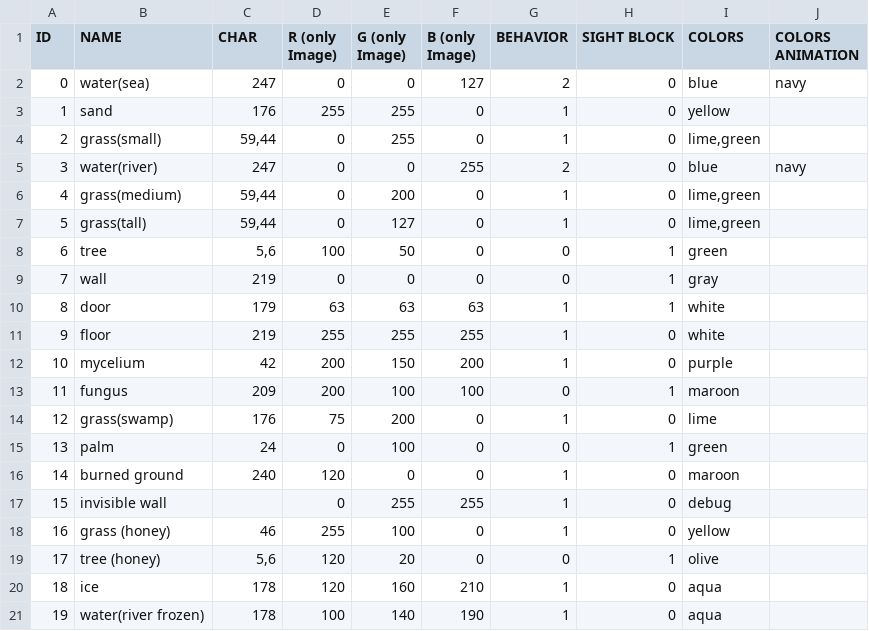
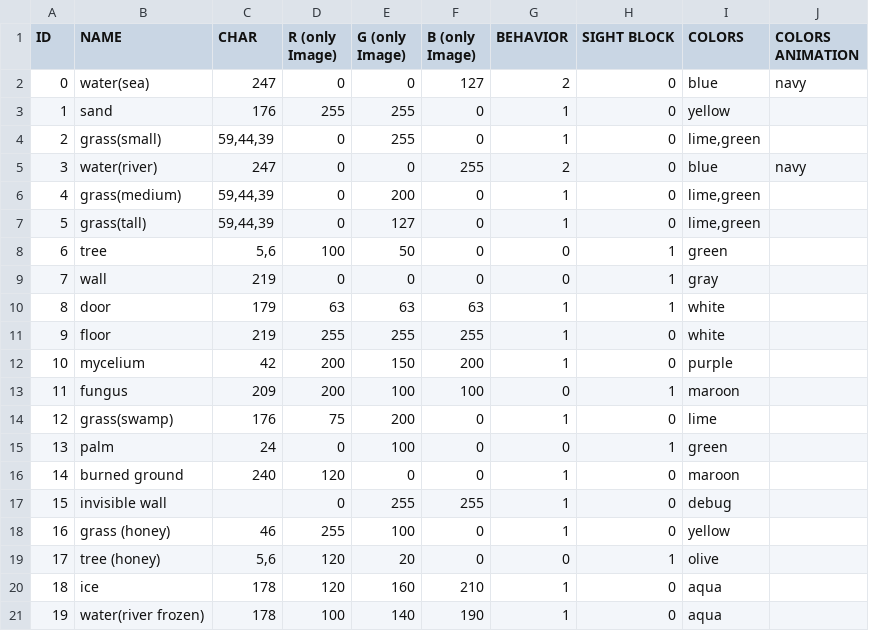
Before and after one commit to Lyniat/rogue-island, a CSV file: data/configurations/tiles.csv, drawn as a sheet.

```diff
--- a/data/configurations/tiles.csv
+++ b/data/configurations/tiles.csv
@@ -3,6 +3,6 @@ ID;NAME;CHAR;R (only Image);G (only Image);B (only Image);BEHAVIOR;SIGHT BLOCK;C
 1;sand;176;255;255;0;1;0;yellow;
-2;grass(small);59,44;0;255;0;1;0;lime,green;
+2;grass(small);59,44,39;0;255;0;1;0;lime,green;
 3;water(river);247;0;0;255;2;0;blue;navy;
-4;grass(medium);59,44;0;200;0;1;0;lime,green;
-5;grass(tall);59,44;0;127;0;1;0;lime,green;
+4;grass(medium);59,44,39;0;200;0;1;0;lime,green;
+5;grass(tall);59,44,39;0;127;0;1;0;lime,green;
 6;tree;5,6;100;50;0;0;1;green;
```
Also changed, not shown: 1 other file.
